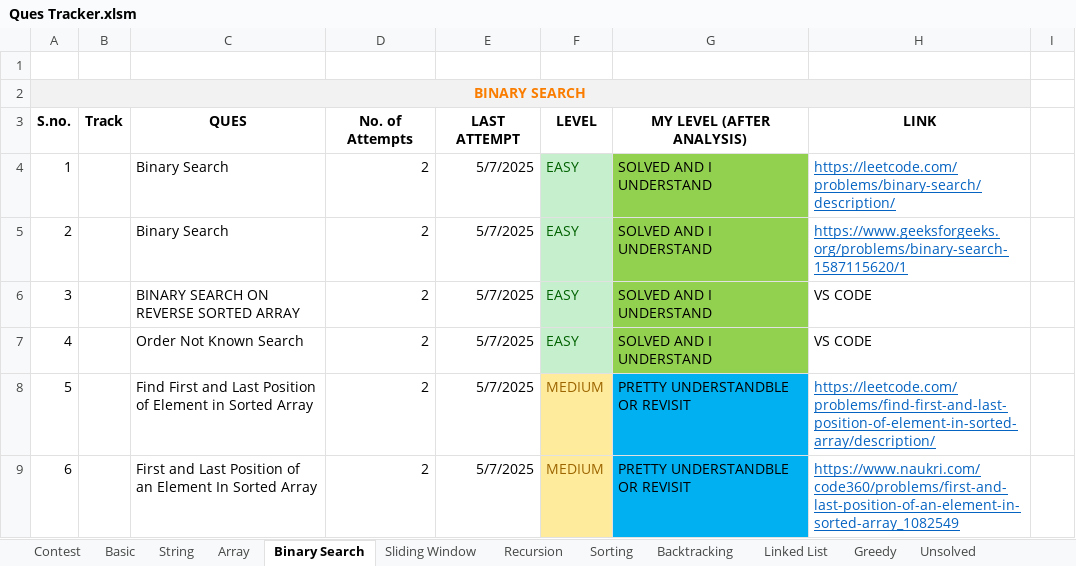
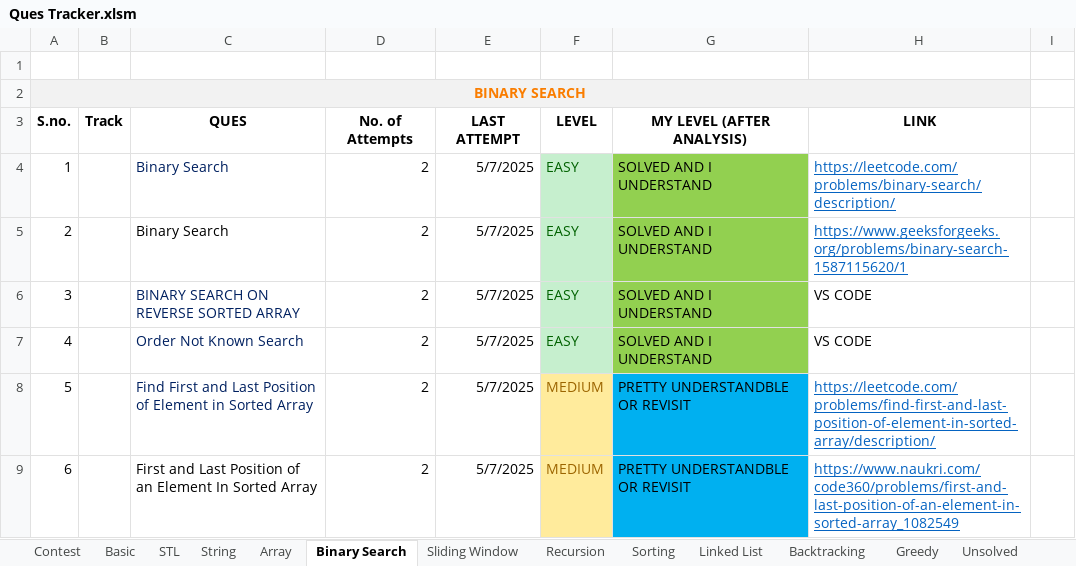
Before and after one commit to Janhavibabber/DSA, an Excel workbook: Ques Tracker.xlsm, sheet Binary Search, drawn as a sheet; only a part is shown; values as stored, in another font and other column widths than the file's, no borders; charts and pictures not drawn; the diff covers the shown part only; the diff names each change by its address in the sheet, - before the commit and + after, or states it on an @@ line.

```diff
--- a/Ques Tracker.xlsm (sheet Binary Search)
+++ b/Ques Tracker.xlsm (sheet Binary Search)
+sheet tab: STL
@@ sheet tab order changed: Contest | Basic | STL | String | Array | Binary Search | Sliding Window | Recursion | Sorting | Linked List | Backtracking | Greedy | Unsolved @@
-C4 text colour: black
+C4 text colour: #002060
-C6:C8 text colour: black
+C6:C8 text colour: #002060
```
Also changed, not shown: 9 added rows, 2 edited cells and cell formats elsewhere in this sheet, sheet Linked List, sheet Backtracking, charts or pictures, 8 other files.
